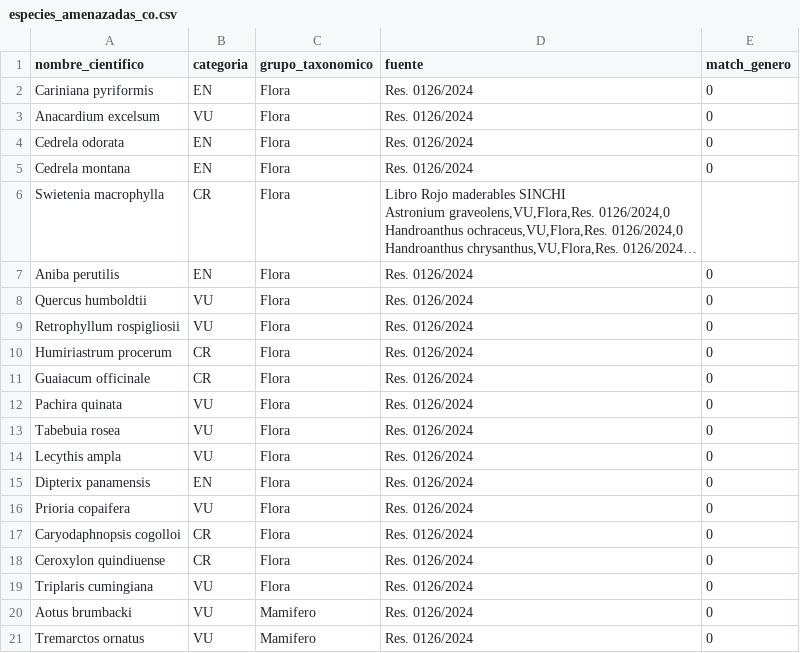
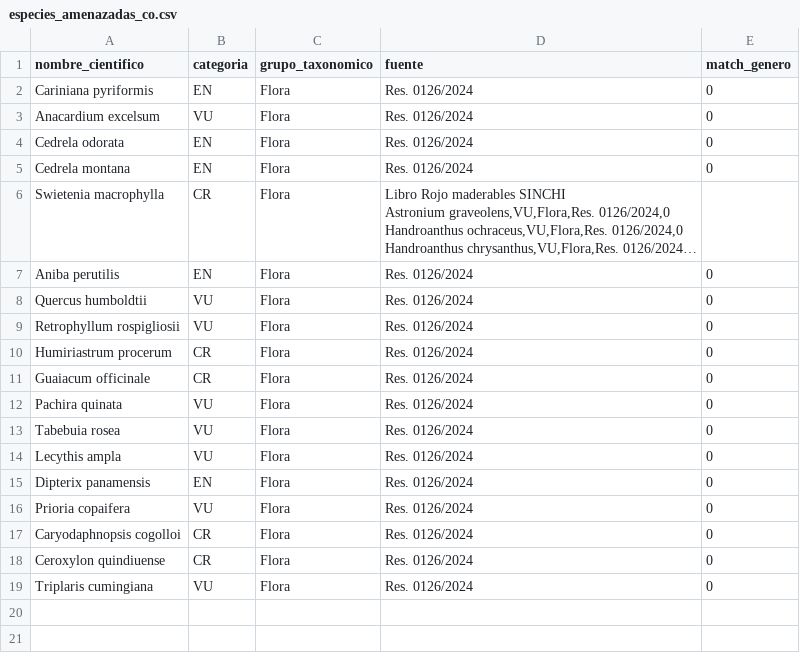
Before and after one commit to mabeltrang/analisis-compensacion-forestal, a CSV file: config/especies_amenazadas_co.csv, drawn as a sheet; long unchanged cells end in ….

Commit message:
Update especies_amenazadas_co.csv

```diff
--- a/config/especies_amenazadas_co.csv
+++ b/config/especies_amenazadas_co.csv
@@ -27,3 +27 @@ Ceroxylon quindiuense,CR,Flora,Res. 0126/2024,0
 Triplaris cumingiana,VU,Flora,Res. 0126/2024,0
-Aotus brumbacki,VU,Mamifero,Res. 0126/2024,0
-Tremarctos ornatus,VU,Mamifero,Res. 0126/2024,0
```
